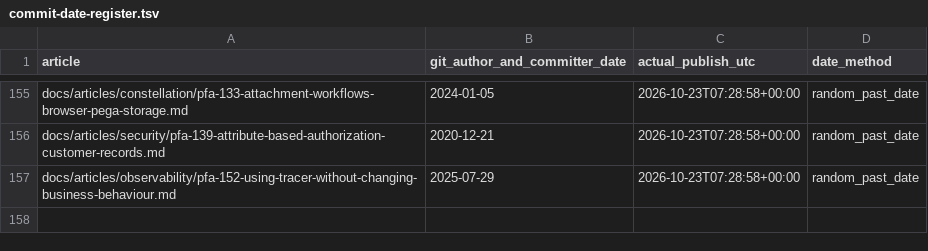
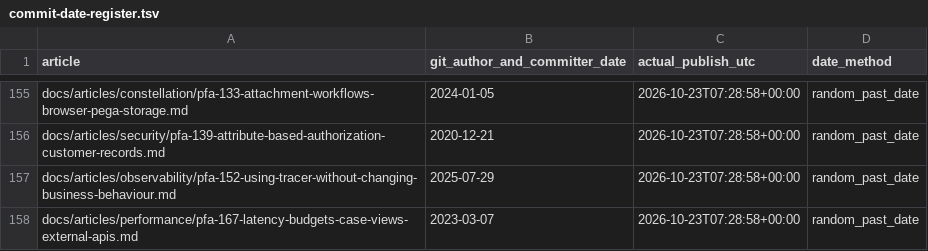
Before and after one commit to chandransandeep/pega-feature-atlas, a TSV file: docs/commit-date-register.tsv, drawn as a sheet; only a part is shown, gaps mark what is left out; the diff names each change by its address in the sheet, - before the commit and + after, or states it on an @@ line.

Commit message:
Publish PFA-167: pfa-167-latency-budgets-case-views-external-apis

```diff
--- a/docs/commit-date-register.tsv
+++ b/docs/commit-date-register.tsv
+row 158: docs/articles/performance/pfa-167-latency-budgets-case-views-external-apis.md | 2023-03-07 | 2026-10-23T07:28:58+00:00 | random_past_date
```
Also changed, not shown: 3 other files.
